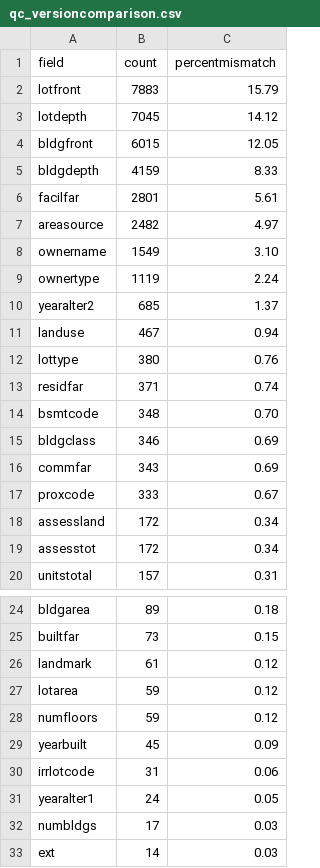
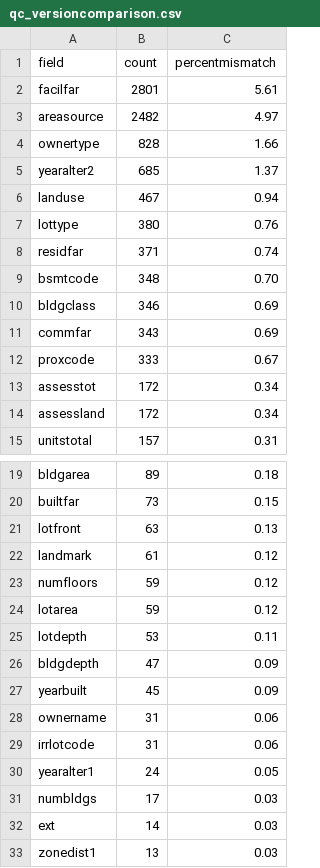
Before and after one commit to NYCPlanning/db-pluto, a CSV file: pluto_build/output/qc_versioncomparison.csv, drawn as a sheet; only a part is shown, gaps mark what is left out; the shorter side is filled out with more unchanged rows; the diff covers the shown part only.

Commit message:
pulling down latest version comparison file
Former-commit-id: 918ee8bbecce86ebdf453979d79dfbc8412ec235

```diff
--- a/pluto_build/output/qc_versioncomparison.csv
+++ b/pluto_build/output/qc_versioncomparison.csv
@@ -1,10 +1,5 @@
 field,count,percentmismatch
-lotfront,7883,15.79
-lotdepth,7045,14.12
-bldgfront,6015,12.05
-bldgdepth,4159,8.33
 facilfar,2801,5.61
 areasource,2482,4.97
-ownername,1549,3.10
-ownertype,1119,2.24
+ownertype,828,1.66
 yearalter2,685,1.37
@@ -17,4 +12,4 @@ commfar,343,0.69
 proxcode,333,0.67
+assesstot,172,0.34
 assessland,172,0.34
-assesstot,172,0.34
 unitstotal,157,0.31
@@ -25,6 +20,10 @@ bldgarea,89,0.18
 builtfar,73,0.15
+lotfront,63,0.13
 landmark,61,0.12
+numfloors,59,0.12
 lotarea,59,0.12
-numfloors,59,0.12
+lotdepth,53,0.11
+bldgdepth,47,0.09
 yearbuilt,45,0.09
+ownername,31,0.06
 irrlotcode,31,0.06
```
Also changed, not shown: 1 added row and 7 moved rows elsewhere in this file, 1 other file.
